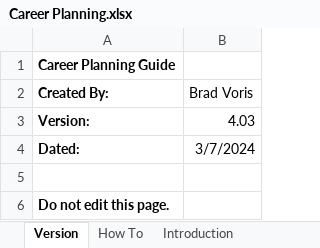
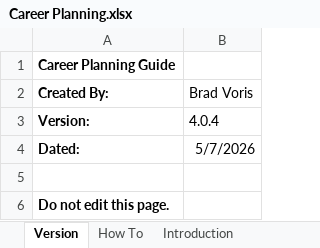
Before and after one commit to bvoris/VictimOfTechnologyDiscordFiles, an Excel workbook: Career Planning.xlsx, sheet Version, drawn as a sheet; values as stored, in another font and other column widths than the file's, no borders; the diff names each change by its address in the sheet, - before the commit and + after, or states it on an @@ line.

```diff
--- a/Career Planning.xlsx (sheet Version)
+++ b/Career Planning.xlsx (sheet Version)
-B3 (Brad Voris): 4.03
+B3 (Brad Voris): 4.0.4
-B4 (Brad Voris): 3/7/2024
+B4 (Brad Voris): 5/7/2026
```
Also changed, not shown: sheet Additional Resources, sheet Goal Outline, sheet Introduction.
